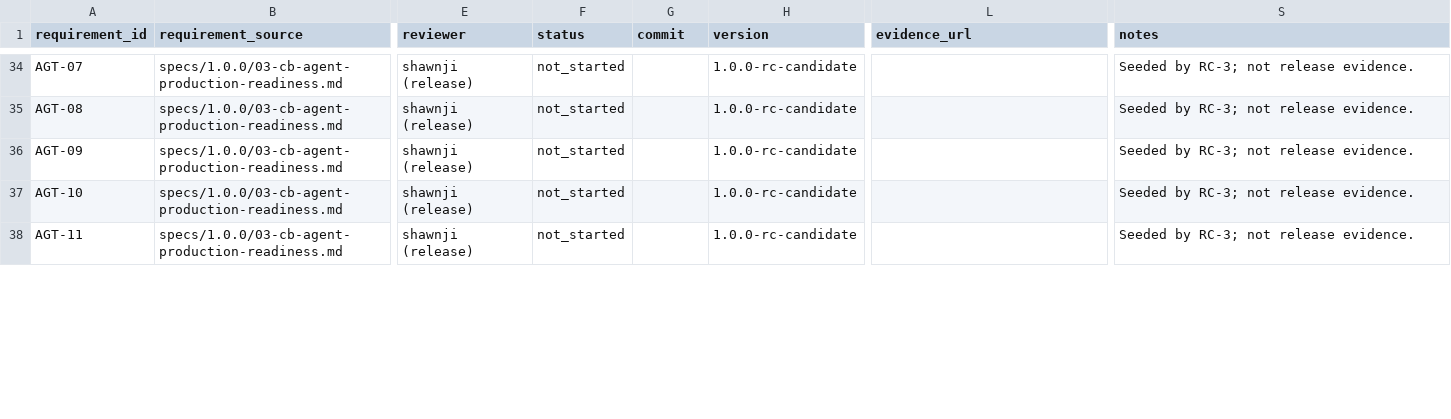
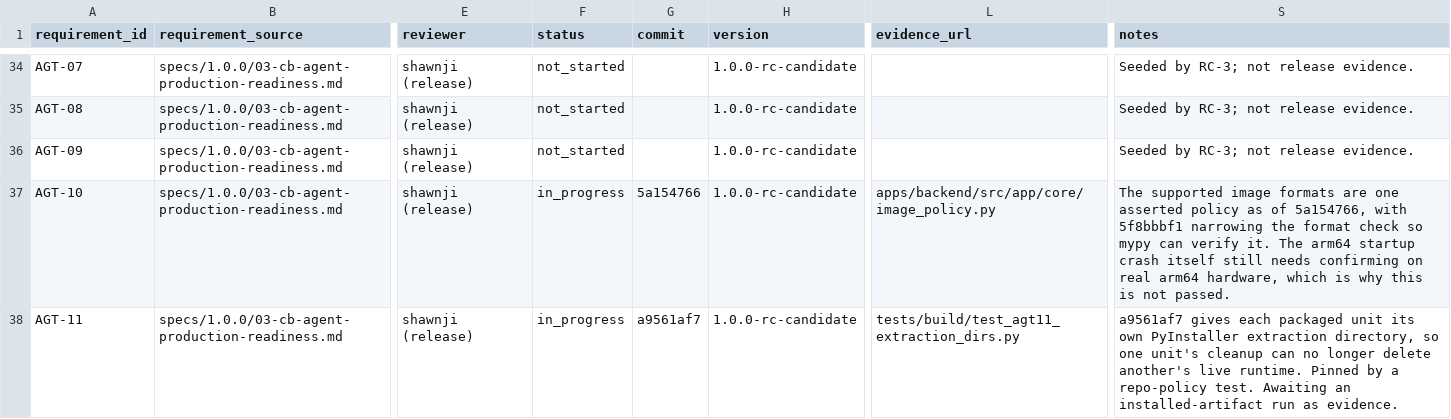
Before and after one commit to BlkLeg/CircuitBreaker, a CSV file: specs/1.0.0/release-control/requirement-ledger.csv, drawn as a sheet; only a part is shown, gaps mark what is left out; the diff covers the shown part only; the diff names each change by its address in the sheet, - before the commit and + after, or states it on an @@ line.

```diff
--- a/specs/1.0.0/release-control/requirement-ledger.csv
+++ b/specs/1.0.0/release-control/requirement-ledger.csv
-F37:F38 (status): not_started
+F37:F38 (status): in_progress
-G37 (commit): (empty)
+G37 (commit): 5a154766
-L37 (evidence_url): (empty)
+L37 (evidence_url): apps/backend/src/app/core/image_policy.py
-S37 (notes): Seeded by RC-3; not release evidence.
+S37 (notes): The supported image formats are one asserted policy as of 5a154766, with 5f8bbbf1 narrowing the format check so mypy can verify it. The arm64 startup crash itself still needs confirming on real arm64 hardware, which is why this is not passed.
-G38 (commit): (empty)
+G38 (commit): a9561af7
-L38 (evidence_url): (empty)
+L38 (evidence_url): tests/build/test_agt11_extraction_dirs.py
-S38 (notes): Seeded by RC-3; not release evidence.
+S38 (notes): a9561af7 gives each packaged unit its own PyInstaller extraction directory, so one unit's cleanup can no longer delete another's live runtime. Pinned by a repo-policy test. Awaiting an installed-artifact run as evidence.
```
Also changed, not shown: 12 edited cells elsewhere in this file, specs/1.0.0/release-control/risk-register.csv.
